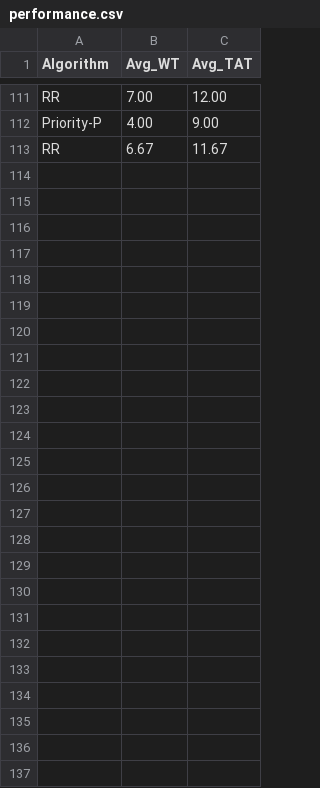
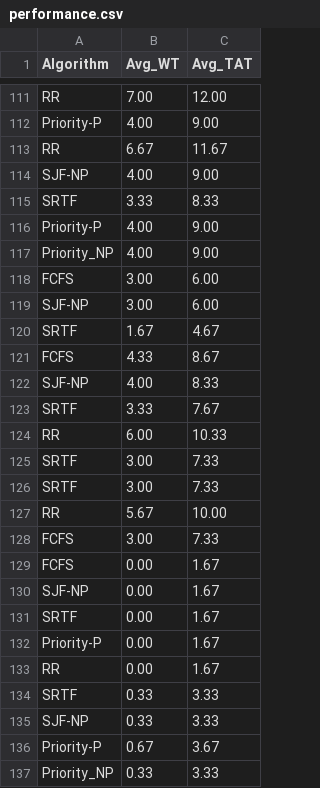
Before and after one commit to kalindi456/cpu-scheduling-project, a CSV file: data/performance.csv, drawn as a sheet; only a part is shown, gaps mark what is left out; the diff names each change by its address in the sheet, - before the commit and + after, or states it on an @@ line.

```diff
--- a/data/performance.csv
+++ b/data/performance.csv
+row 114: SJF-NP | 4.00 | 9.00
+row 115: SRTF | 3.33 | 8.33
+row 116: Priority-P | 4.00 | 9.00
+row 117: Priority_NP | 4.00 | 9.00
+row 118: FCFS | 3.00 | 6.00
+row 119: SJF-NP | 3.00 | 6.00
+row 120: SRTF | 1.67 | 4.67
+row 121: FCFS | 4.33 | 8.67
+row 122: SJF-NP | 4.00 | 8.33
+row 123: SRTF | 3.33 | 7.67
+row 124: RR | 6.00 | 10.33
+row 125: SRTF | 3.00 | 7.33
+row 126: SRTF | 3.00 | 7.33
+row 127: RR | 5.67 | 10.00
+row 128: FCFS | 3.00 | 7.33
+row 129: FCFS | 0.00 | 1.67
+row 130: SJF-NP | 0.00 | 1.67
+row 131: SRTF | 0.00 | 1.67
+row 132: Priority-P | 0.00 | 1.67
+row 133: RR | 0.00 | 1.67
+row 134: SRTF | 0.33 | 3.33
+row 135: SJF-NP | 0.33 | 3.33
+row 136: Priority-P | 0.67 | 3.67
+row 137: Priority_NP | 0.33 | 3.33
```
Also changed, not shown: 5 other files.
